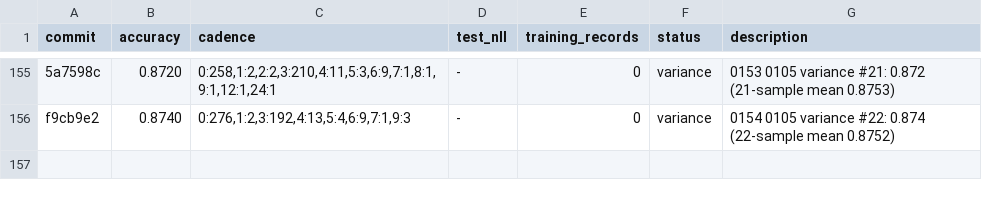
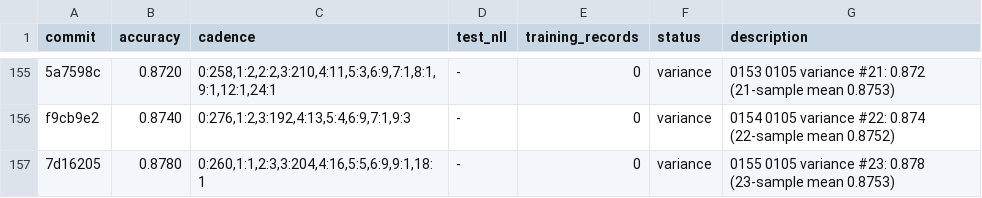
Before and after one commit to dphuang2/tinker-cookbook, a TSV file: tinker_cookbook/recipes/interview/results.tsv, drawn as a sheet; only a part is shown, gaps mark what is left out; the diff names each change by its address in the sheet, - before the commit and + after, or states it on an @@ line.

Commit message:
0155 0105-variance-rerun-23: variance: 0.8780 (23-sample mean 0.8753)

```diff
--- a/tinker_cookbook/recipes/interview/results.tsv
+++ b/tinker_cookbook/recipes/interview/results.tsv
+row 157: 7d16205 | 0.8780 | 0:260,1:1,2:3,3:204,4:16,5:5,6:9,9:1,18:1 | - | 0 | variance | 0155 0105 variance #23: 0.878 (23-sample mean 0.8753)
```
Also changed, not shown: 5 other files.
